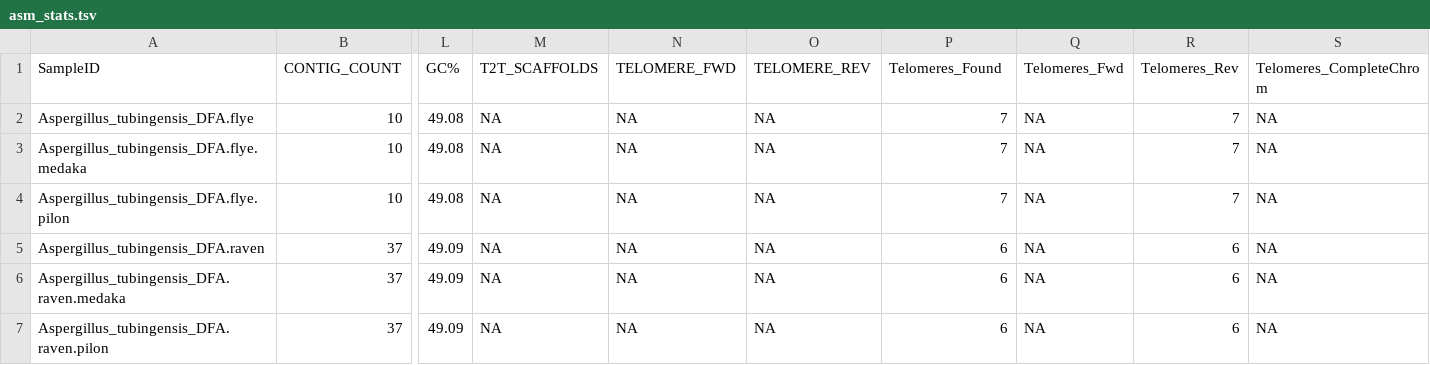
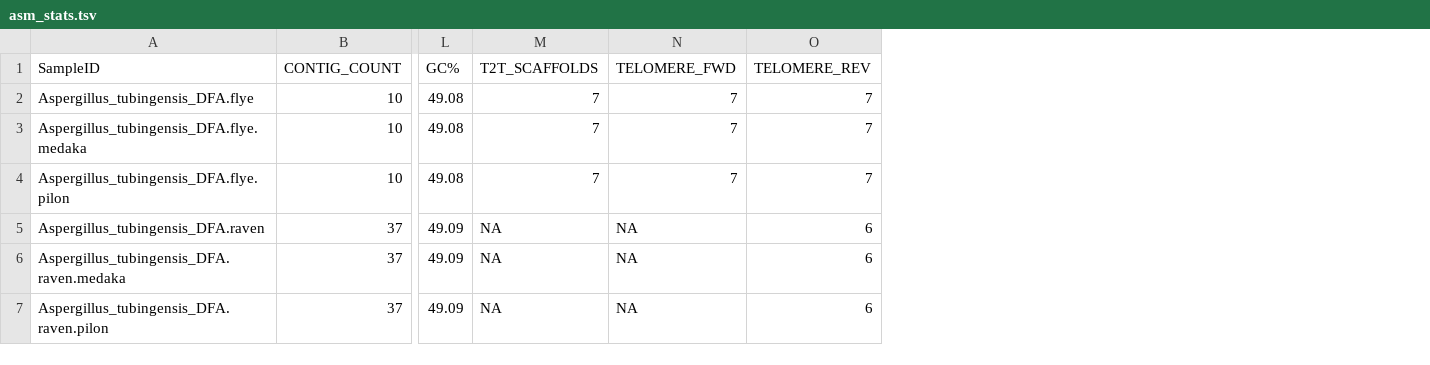
Before and after one commit to stajichlab/RolshausenLab_Aspergillus_DatePalm, a TSV file: asm_stats.tsv, drawn as a sheet; only a part is shown, gaps mark what is left out; removed rows and columns are numbered as before the commit, all else as after; the diff names each change by its address in the sheet, - before the commit and + after, or states it on an @@ line.

Commit message:
asm stats

```diff
--- a/asm_stats.tsv
+++ b/asm_stats.tsv
-column O (TELOMERE_REV), rows 2-7: all NA
-column Q (Telomeres_Fwd), rows 2-7: all NA
-column R (Telomeres_Rev), rows 2-7: 7 | 7 | 7 | 6 | 6 | 6
-column S (Telomeres_CompleteChrom), rows 2-7: all NA
-O1: Telomeres_Found
+O1: TELOMERE_REV
-M2:M4 (T2T_SCAFFOLDS): NA
+M2:M4 (T2T_SCAFFOLDS): 7
-N2:N4 (TELOMERE_FWD): NA
+N2:N4 (TELOMERE_FWD): 7
```
